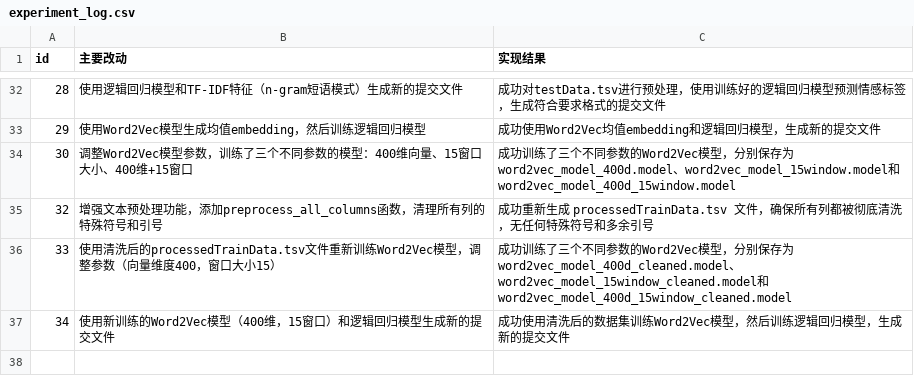
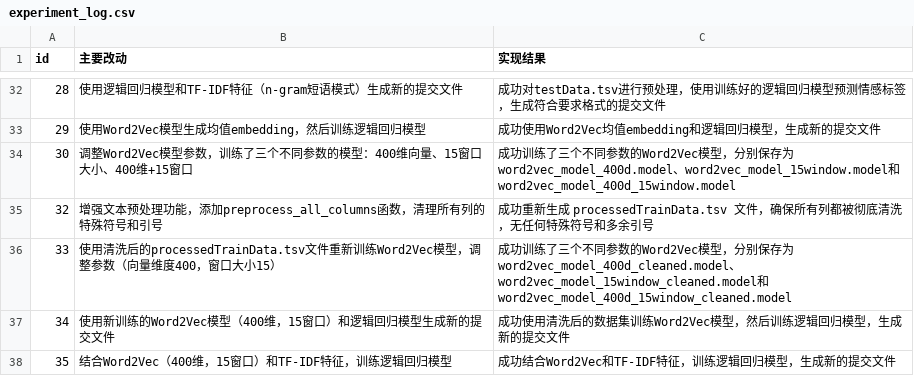
Before and after one commit to 1871698/Machine, a CSV file: results/experiment_log.csv, drawn as a sheet; only a part is shown, gaps mark what is left out; the diff names each change by its address in the sheet, - before the commit and + after, or states it on an @@ line.

Commit message:
结合Word2Vec（400维，15窗口）和TF-IDF特征训练逻辑回归模型，生成新的提交文件

```diff
--- a/results/experiment_log.csv
+++ b/results/experiment_log.csv
+row 38: 35 | 结合Word2Vec（400维，15窗口）和TF-IDF特征，训练逻辑回归模型 | 成功结合Word2Vec和TF-IDF特征，训练逻辑回归模型，生成新的提交文件
```
Also changed, not shown: results/sampleSubmission.csv, 1 other file.
